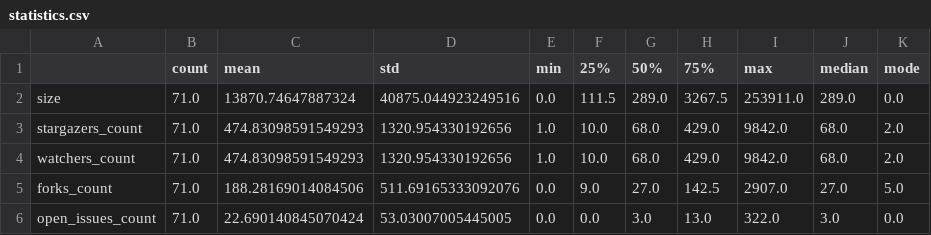
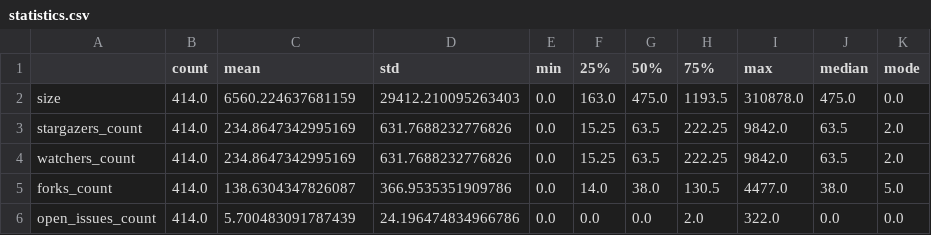
Before and after one commit to Cafeo-Group/git-infer, a CSV file: results/statistics.csv, drawn as a sheet; only a part is shown; the diff covers the shown part only.

```diff
--- a/results/statistics.csv
+++ b/results/statistics.csv
@@ -1,6 +1,6 @@
 ,count,mean,std,min,25%,50%,75%,max,median,mode
-size,71.0,13870.74647887324,40875.044923249516,0.0,111.5,289.0,3267.5,253911.0,289.0,0.0
-stargazers_count,71.0,474.83098591549293,1320.954330192656,1.0,10.0,68.0,429.0,9842.0,68.0,2.0
-watchers_count,71.0,474.83098591549293,1320.954330192656,1.0,10.0,68.0,429.0,9842.0,68.0,2.0
-forks_count,71.0,188.28169014084506,511.69165333092076,0.0,9.0,27.0,142.5,2907.0,27.0,5.0
-open_issues_count,71.0,22.690140845070424,53.03007005445005,0.0,0.0,3.0,13.0,322.0,3.0,0.0
+size,414.0,6560.224637681159,29412.210095263403,0.0,163.0,475.0,1193.5,310878.0,475.0,0.0
+stargazers_count,414.0,234.8647342995169,631.7688232776826,0.0,15.25,63.5,222.25,9842.0,63.5,2.0
+watchers_count,414.0,234.8647342995169,631.7688232776826,0.0,15.25,63.5,222.25,9842.0,63.5,2.0
+forks_count,414.0,138.6304347826087,366.9535351909786,0.0,14.0,38.0,130.5,4477.0,38.0,5.0
+open_issues_count,414.0,5.700483091787439,24.196474834966786,0.0,0.0,0.0,2.0,322.0,0.0,0.0
```
Also changed, not shown: 25 edited cells elsewhere in this file, results/languages_usage.csv, 4 other files.
